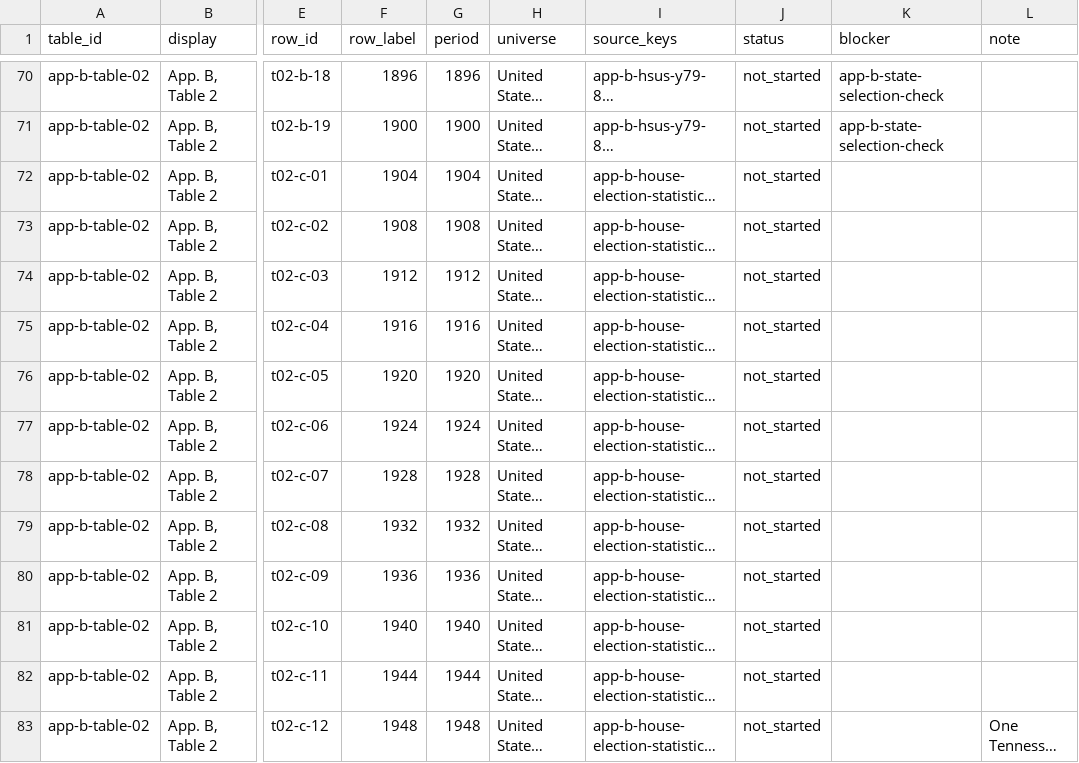
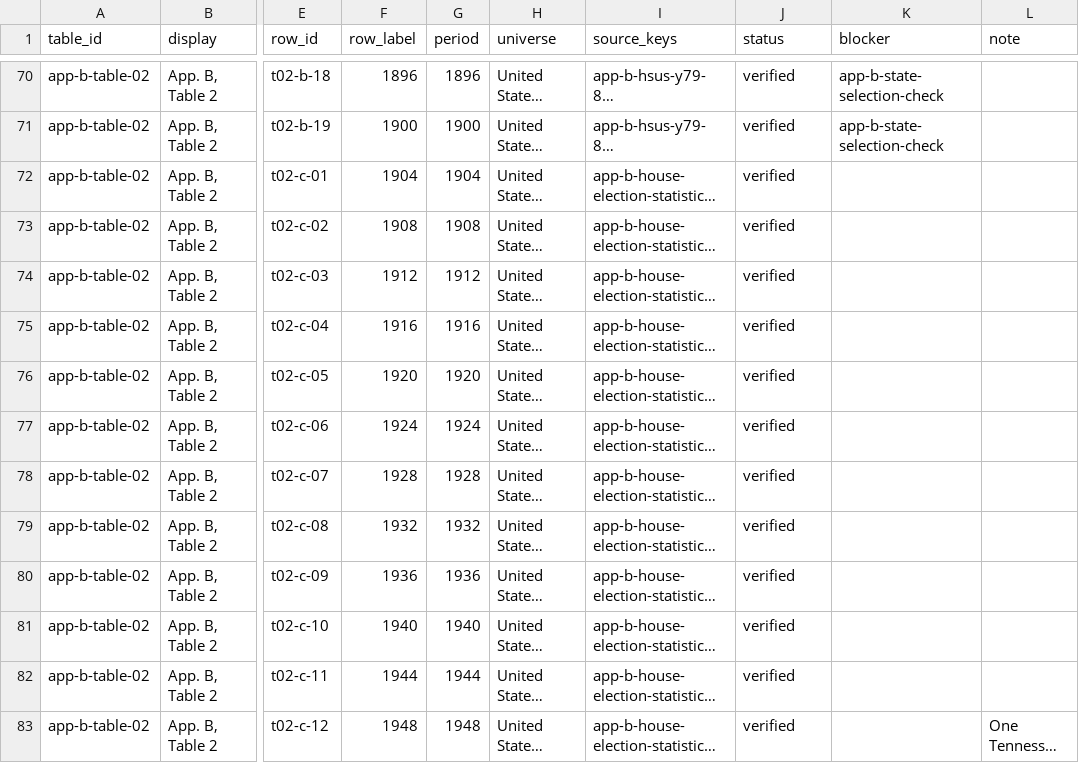
Before and after one commit to douglasgreen/united-states-history, a CSV file: data/app-b/ledger.csv, drawn as a sheet; only a part is shown, gaps mark what is left out; long unchanged cells end in …; the diff covers the shown part only; the diff names each change by its address in the sheet, - before the commit and + after, or states it on an @@ line.

```diff
--- a/data/app-b/ledger.csv
+++ b/data/app-b/ledger.csv
-J70:J83 (status): not_started
+J70:J83 (status): verified
```
Also changed, not shown: 46 edited cells elsewhere in this file, 7 other files.
